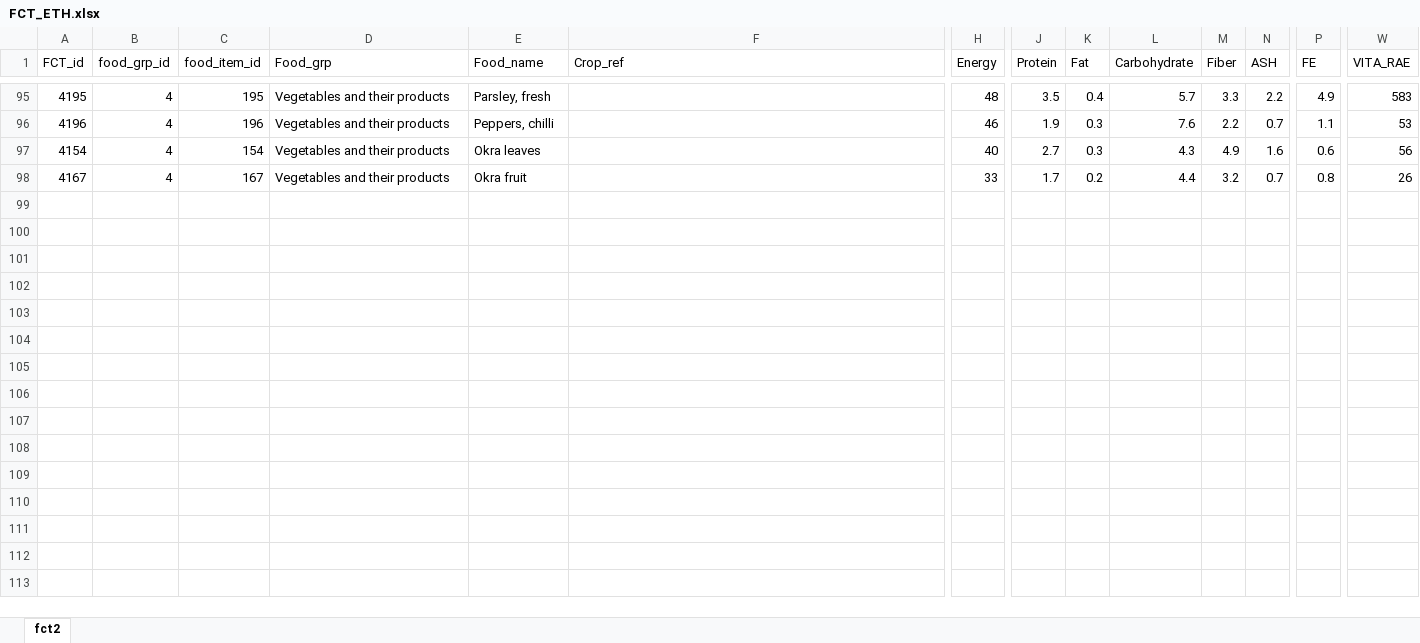
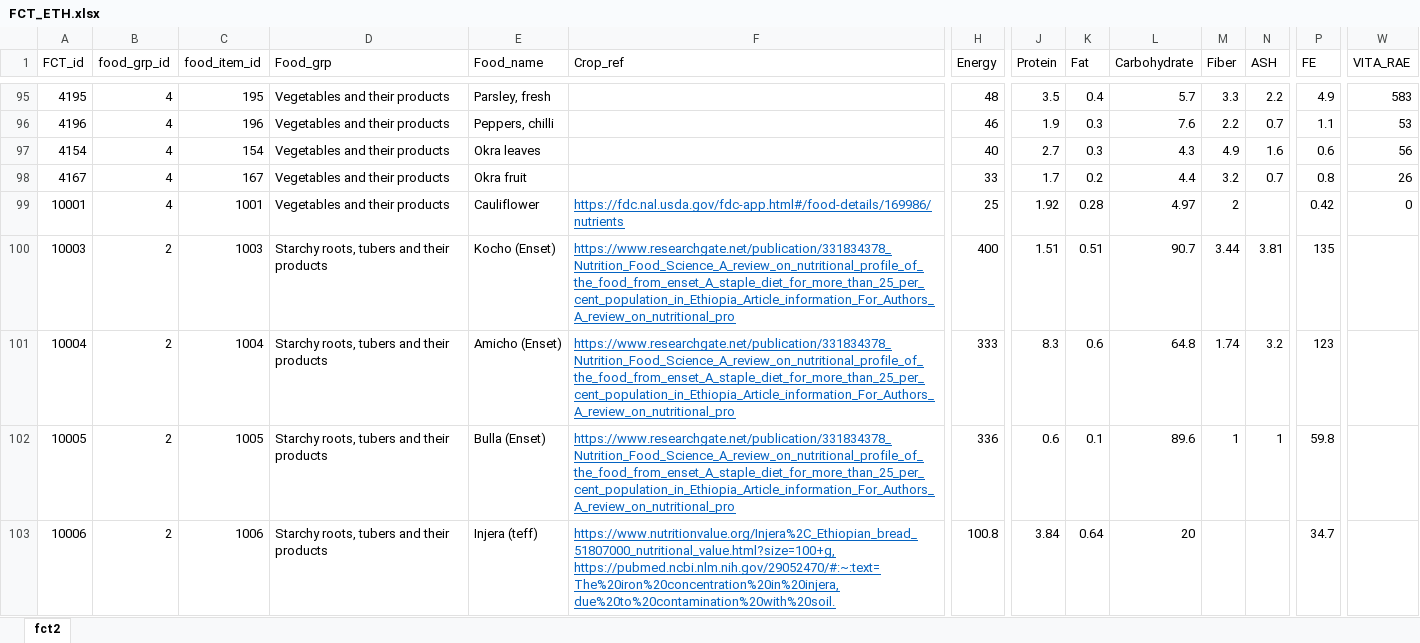
Before and after one commit to snakada1615/recepicalk_03, an Excel workbook: assets/backdata/FCT_ETH.xlsx, sheet fct2, drawn as a sheet; only a part is shown, gaps mark what is left out; values as stored, in another font and other column widths than the file's, no borders; rows hold the shown columns only; the diff names each change by its address in the sheet, - before the commit and + after, or states it on an @@ line.

```diff
--- a/assets/backdata/FCT_ETH.xlsx (sheet fct2)
+++ b/assets/backdata/FCT_ETH.xlsx (sheet fct2)
+row 99: 10001 | 4 | 1001 | Vegetables and their products | Cauliflower | https://fdc.nal.usda.gov/fdc-app.html#/food-details/169986/nutrients | 25 | 1.92 | 0.28 | 4.97 | 2 |  | 0.42 | 0
+row 100: 10003 | 2 | 1003 | Starchy roots, tubers and their products | Kocho (Enset) | https://www.researchgate.net/publication/331834378_Nutrition_Food_Science_A_review_on_nutritional_profile_of_the_food_from_enset_A_staple_diet_for_more_than_25_per_cent_population_in_Ethiopia_Article_information_For_Authors_A_review_on_nutritional_pro | 400 | 1.51 | 0.51 | 90.7 | 3.44 | 3.81 | 135
+row 101: 10004 | 2 | 1004 | Starchy roots, tubers and their products | Amicho (Enset) | https://www.researchgate.net/publication/331834378_Nutrition_Food_Science_A_review_on_nutritional_profile_of_the_food_from_enset_A_staple_diet_for_more_than_25_per_cent_population_in_Ethiopia_Article_information_For_Authors_A_review_on_nutritional_pro | 333 | 8.3 | 0.6 | 64.8 | 1.74 | 3.2 | 123
+row 102: 10005 | 2 | 1005 | Starchy roots, tubers and their products | Bulla (Enset) | https://www.researchgate.net/publication/331834378_Nutrition_Food_Science_A_review_on_nutritional_profile_of_the_food_from_enset_A_staple_diet_for_more_than_25_per_cent_population_in_Ethiopia_Article_information_For_Authors_A_review_on_nutritional_pro | 336 | 0.6 | 0.1 | 89.6 | 1 | 1 | 59.8
+row 103: 10006 | 2 | 1006 | Starchy roots, tubers and their products | Injera (teff) | https://www.nutritionvalue.org/Injera%2C_Ethiopian_bread_51807000_nutritional_value.html?size=100+g, https://pubmed.ncbi.nlm.nih.gov/29052470/#:~:text=The%20iron%20concentration%20in%20injera,due%20to%20contamination%20with%20soil. | 100.8 | 3.84 | 0.64 | 20 |  |  | 34.7
```
Also changed, not shown: assets/backdata/portion_convert.xlsx, 4 other files.
